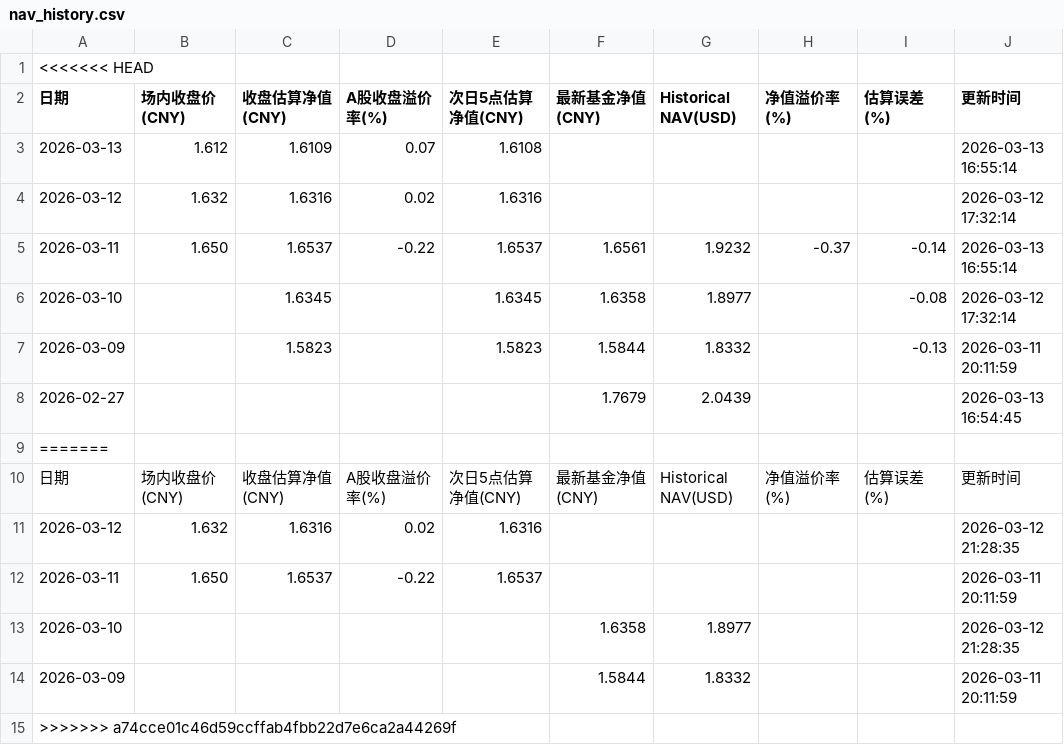
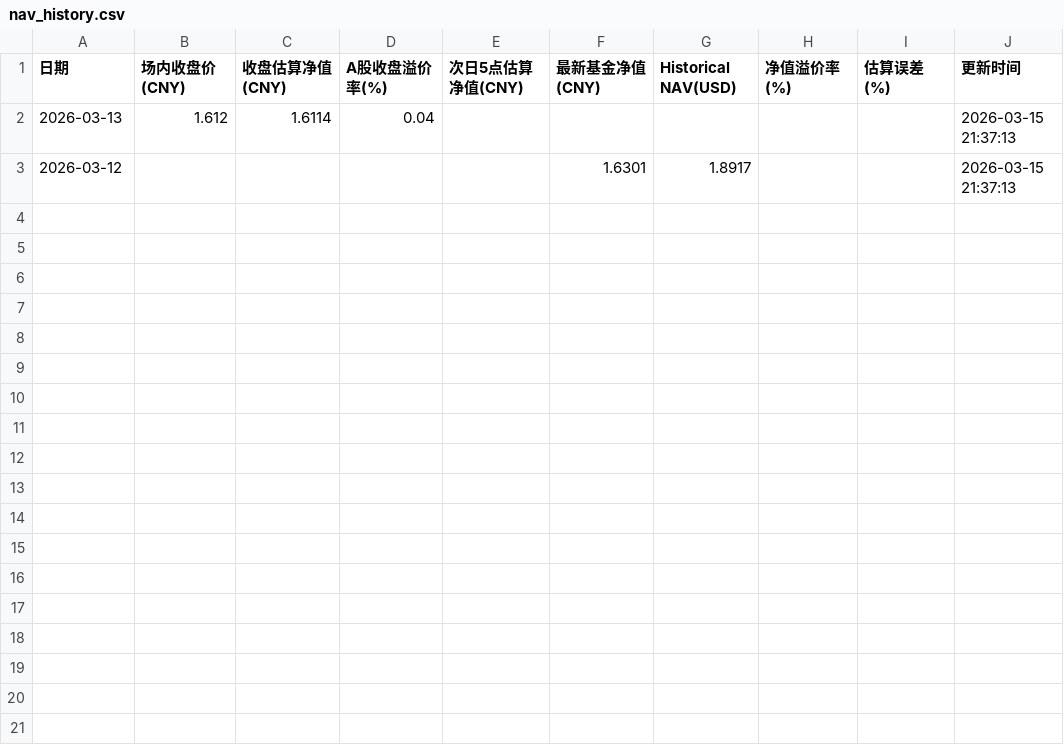
Before and after one commit to EternityPeng/IOPV, a CSV file: cache/159687/nav_history.csv, drawn as a sheet.

```diff
--- a/cache/159687/nav_history.csv
+++ b/cache/159687/nav_history.csv
@@ -1,15 +1,3 @@
-<<<<<<< HEAD
 日期,场内收盘价(CNY),收盘估算净值(CNY),A股收盘溢价率(%),次日5点估算净值(CNY),最新基金净值(CNY),Historical NAV(USD),净值溢价率(%),估算误差(%),更新时间
-2026-03-13,1.612,1.6109,0.07,1.6108,,,,,2026-03-13 16:55:14
-2026-03-12,1.632,1.6316,0.02,1.6316,,,,,2026-03-12 17:32:14
-2026-03-11,1.650,1.6537,-0.22,1.6537,1.6561,1.9232,-0.37,-0.14,2026-03-13 16:55:14
-2026-03-10,,1.6345,,1.6345,1.6358,1.8977,,-0.08,2026-03-12 17:32:14
-2026-03-09,,1.5823,,1.5823,1.5844,1.8332,,-0.13,2026-03-11 20:11:59
-2026-02-27,,,,,1.7679,2.0439,,,2026-03-13 16:54:45
-=======
-日期,场内收盘价(CNY),收盘估算净值(CNY),A股收盘溢价率(%),次日5点估算净值(CNY),最新基金净值(CNY),Historical NAV(USD),净值溢价率(%),估算误差(%),更新时间
-2026-03-12,1.632,1.6316,0.02,1.6316,,,,,2026-03-12 21:28:35
-2026-03-11,1.650,1.6537,-0.22,1.6537,,,,,2026-03-11 20:11:59
-2026-03-10,,,,,1.6358,1.8977,,,2026-03-12 21:28:35
-2026-03-09,,,,,1.5844,1.8332,,,2026-03-11 20:11:59
->>>>>>> a74cce01c46d59ccffab4fbb22d7e6ca2a44269f
+2026-03-13,1.612,1.6114,0.04,,,,,,2026-03-15 21:37:13
+2026-03-12,,,,,1.6301,1.8917,,,2026-03-15 21:37:13
```
Also changed, not shown: cache/513730/nav_history.csv, cache/520580/nav_history.csv, 8 other files.
